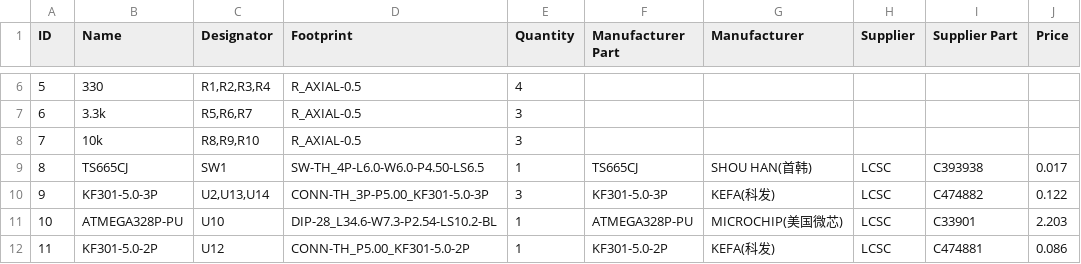
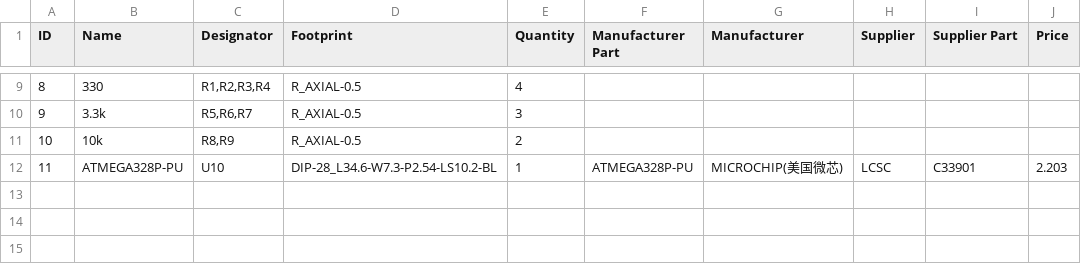
Before and after one commit to nipil/arduino_spindle_encoder, a CSV file: BOM.csv, drawn as a sheet; only a part is shown, gaps mark what is left out; removed rows and columns are numbered as before the commit, all else as after; the diff covers the shown part only; the diff names each change by its address in the sheet, - before the commit and + after, or states it on an @@ line.

```diff
--- a/BOM.csv
+++ b/BOM.csv
-A9 (ID): 5
+A9 (ID): 8
-A10 (ID): 6
+A10 (ID): 9
-row 8: 7 | 10k | R8,R9,R10 | R_AXIAL-0.5 | 3
-row 9: 8 | TS665CJ | SW1 | SW-TH_4P-L6.0-W6.0-P4.50-LS6.5 | 1 | TS665CJ | SHOU HAN(首韩) | LCSC | C393938 | 0.017
-row 10: 9 | KF301-5.0-3P | U2,U13,U14 | CONN-TH_3P-P5.00_KF301-5.0-3P | 3 | KF301-5.0-3P | KEFA(科发) | LCSC | C474882 | 0.122
+row 11: 10 | 10k | R8,R9 | R_AXIAL-0.5 | 2
-A12 (ID): 10
+A12 (ID): 11
-row 12: 11 | KF301-5.0-2P | U12 | CONN-TH_P5.00_KF301-5.0-2P | 1 | KF301-5.0-2P | KEFA(科发) | LCSC | C474881 | 0.086
```
Also changed, not shown: 3 added rows and 30 edited cells elsewhere in this file, 6 other files.
